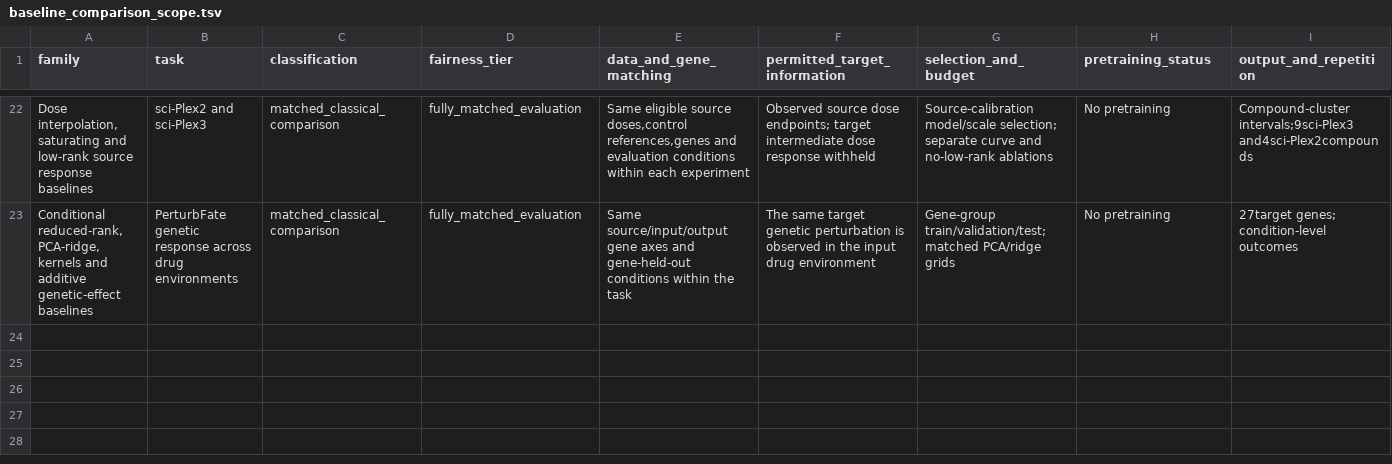
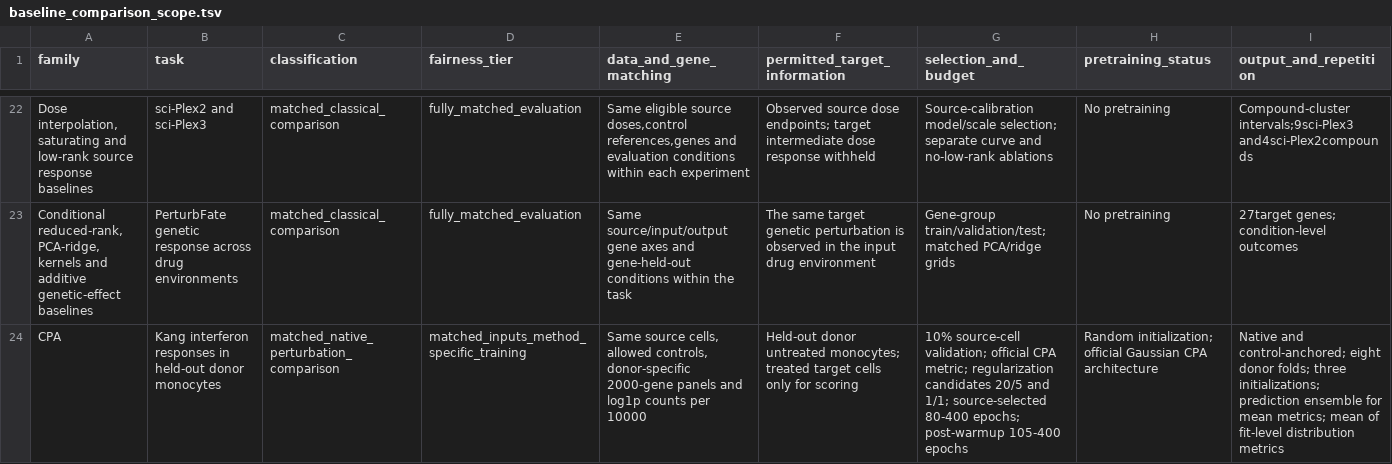
Before and after one commit to Qiu-Shizheng/scPerturbMix, a TSV file: docs/data/baseline_comparison_scope.tsv, drawn as a sheet; only a part is shown, gaps mark what is left out; rows hold the shown columns only; the diff names each change by its address in the sheet, - before the commit and + after, or states it on an @@ line.

```diff
--- a/docs/data/baseline_comparison_scope.tsv
+++ b/docs/data/baseline_comparison_scope.tsv
+row 24: CPA | Kang interferon responses in held-out donor monocytes | matched_native_perturbation_comparison | matched_inputs_method_specific_training | Same source cells, allowed controls, donor-specific 2000-gene panels and log1p counts per 10000 | Held-out donor untreated monocytes; treated target cells only for scoring | 10% source-cell validation; official CPA metric; regularization candidates 20/5 and 1/1; source-selected 80-400 epochs; post-warmup 105-400 epochs | Random initialization; official Gaussian CPA architecture | Native and control-anchored; eight donor folds; three initializations; prediction ensemble for mean metrics; mean of fit-level distribution metrics
```
Also changed, not shown: docs/benchmarks/matched_model_metrics.tsv, docs/benchmarks/matched_model_summary.tsv, 11 other files.
